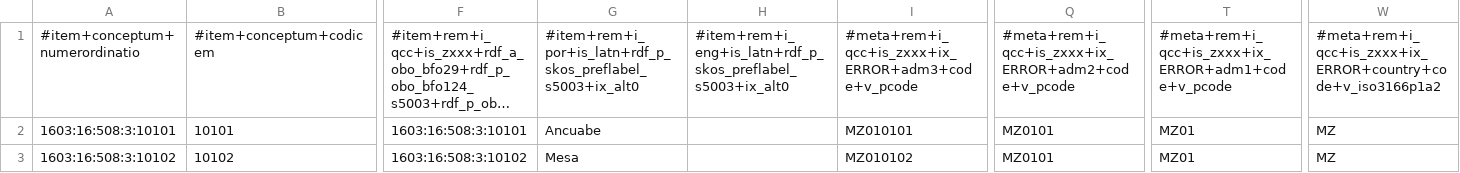
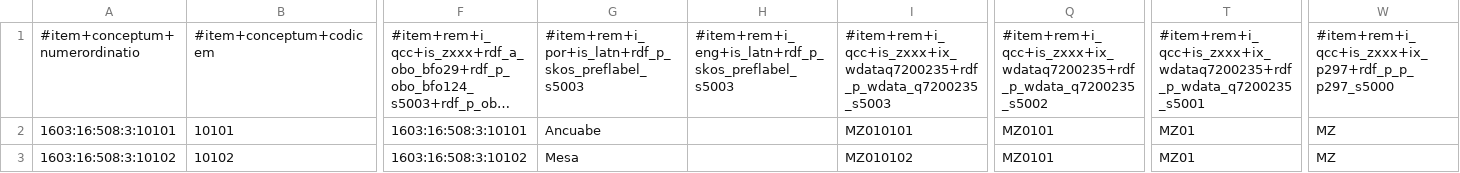
Before and after one commit to MDCIII/1603_16_508, a CSV file: 1603/16/508/3/1603_16_508_3.no1.tm.hxl.csv, drawn as a sheet; only a part is shown, gaps mark what is left out; long unchanged cells end in …; the diff names each change by its address in the sheet, - before the commit and + after, or states it on an @@ line.

```diff
--- a/1603/16/508/3/1603_16_508_3.no1.tm.hxl.csv
+++ b/1603/16/508/3/1603_16_508_3.no1.tm.hxl.csv
-G1: #item+rem+i_por+is_latn+rdf_p_skos_preflabel_s5003+ix_alt0
+G1: #item+rem+i_por+is_latn+rdf_p_skos_preflabel_s5003
-H1: #item+rem+i_eng+is_latn+rdf_p_skos_preflabel_s5003+ix_alt0
+H1: #item+rem+i_eng+is_latn+rdf_p_skos_preflabel_s5003
-I1: #meta+rem+i_qcc+is_zxxx+ix_ERROR+adm3+code+v_pcode
+I1: #item+rem+i_qcc+is_zxxx+ix_wdataq7200235+rdf_p_wdata_q7200235_s5003
-Q1: #meta+rem+i_qcc+is_zxxx+ix_ERROR+adm2+code+v_pcode
+Q1: #item+rem+i_qcc+is_zxxx+ix_wdataq7200235+rdf_p_wdata_q7200235_s5002
-T1: #meta+rem+i_qcc+is_zxxx+ix_ERROR+adm1+code+v_pcode
+T1: #item+rem+i_qcc+is_zxxx+ix_wdataq7200235+rdf_p_wdata_q7200235_s5001
-W1: #meta+rem+i_qcc+is_zxxx+ix_ERROR+country+code+v_iso3166p1a2
+W1: #item+rem+i_qcc+is_zxxx+ix_p297+rdf_p_p_p297_s5000
```
Also changed, not shown: 1603/16/508/0/1603_16_508_0.no1.tm.hxl.csv, 1603/16/508/1/1603_16_508_1.no1.tm.hxl.csv, 18 other files.
